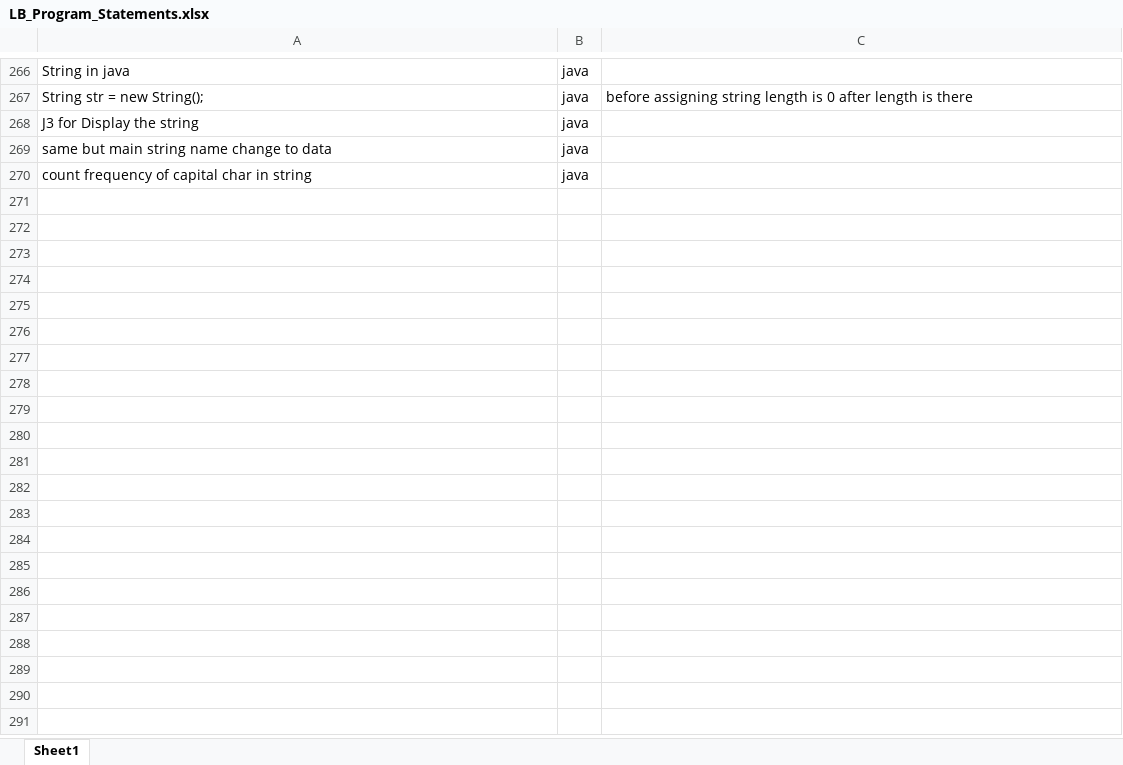
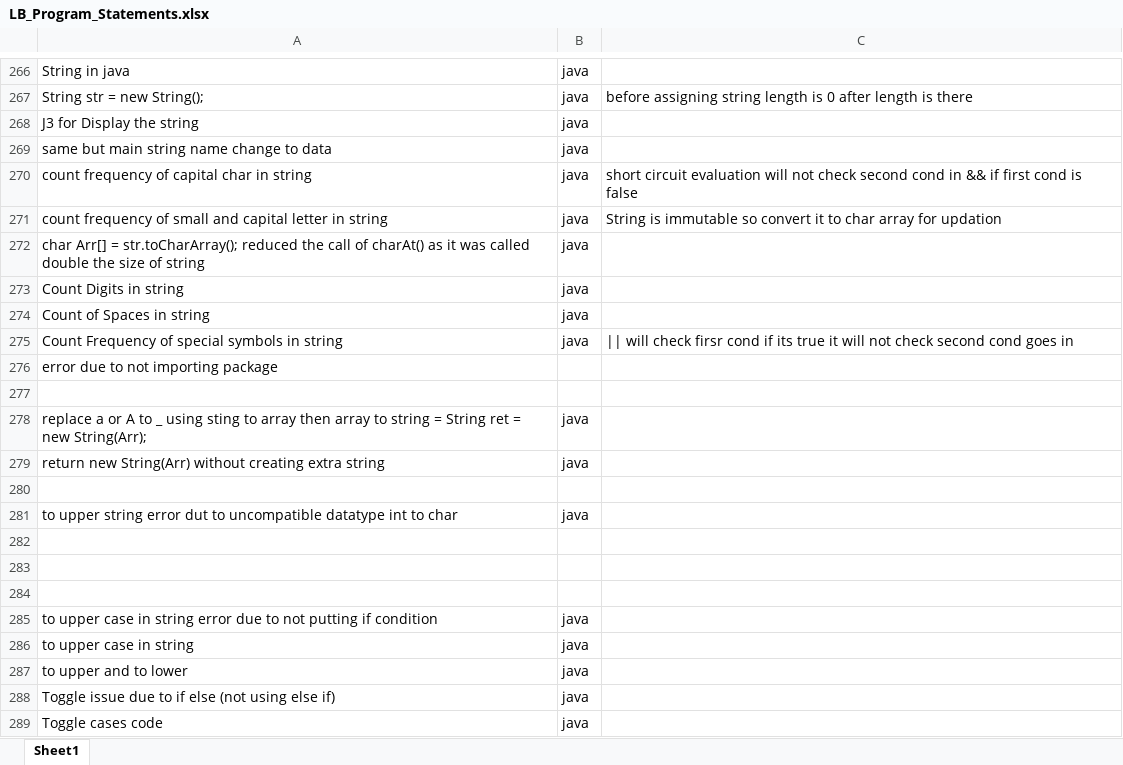
Before and after one commit to ShreyaViKu/Logic_Building, an Excel workbook: LB_Program_Statements.xlsx, sheet Sheet1, drawn as a sheet; only a part is shown, gaps mark what is left out; values as stored, in another font and other column widths than the file's, no borders; the diff covers the shown part only; the diff names each change by its address in the sheet, - before the commit and + after, or states it on an @@ line.

```diff
--- a/LB_Program_Statements.xlsx (sheet Sheet1)
+++ b/LB_Program_Statements.xlsx (sheet Sheet1)
-C270: (empty)
+C270: short circuit evaluation will not check second cond in && if first cond is false
+row 271: count frequency of small and capital letter in string | java | String is immutable so convert it to char array for updation
+row 272: char Arr[] = str.toCharArray(); reduced the call of charAt() as it was called double the size of string | java
+row 273: Count Digits in string | java
+row 274: Count of Spaces in string | java
+row 275: Count Frequency of special symbols in string | java | || will check firsr cond if its true it will not check second cond goes in
+row 276: error due to not importing package
+row 277: (empty)
+row 278: replace a or A to _ using sting to array then array to string = String ret = new String(Arr); | java
+row 279: return new String(Arr) without creating extra string | java
+row 280: (empty)
+row 281: to upper string error dut to uncompatible datatype int to char | java
+row 282: (empty)
+row 283: (empty)
+row 284: (empty)
+row 285: to upper case in string error due to not putting if condition | java
+row 286: to upper case in string | java
+row 287: to upper and to lower | java
+row 288: Toggle issue due to if else (not using else if) | java
+row 289: Toggle cases code | java
```
Also changed, not shown: 28 added rows and 18 edited cells elsewhere in this sheet, 51 other files.
